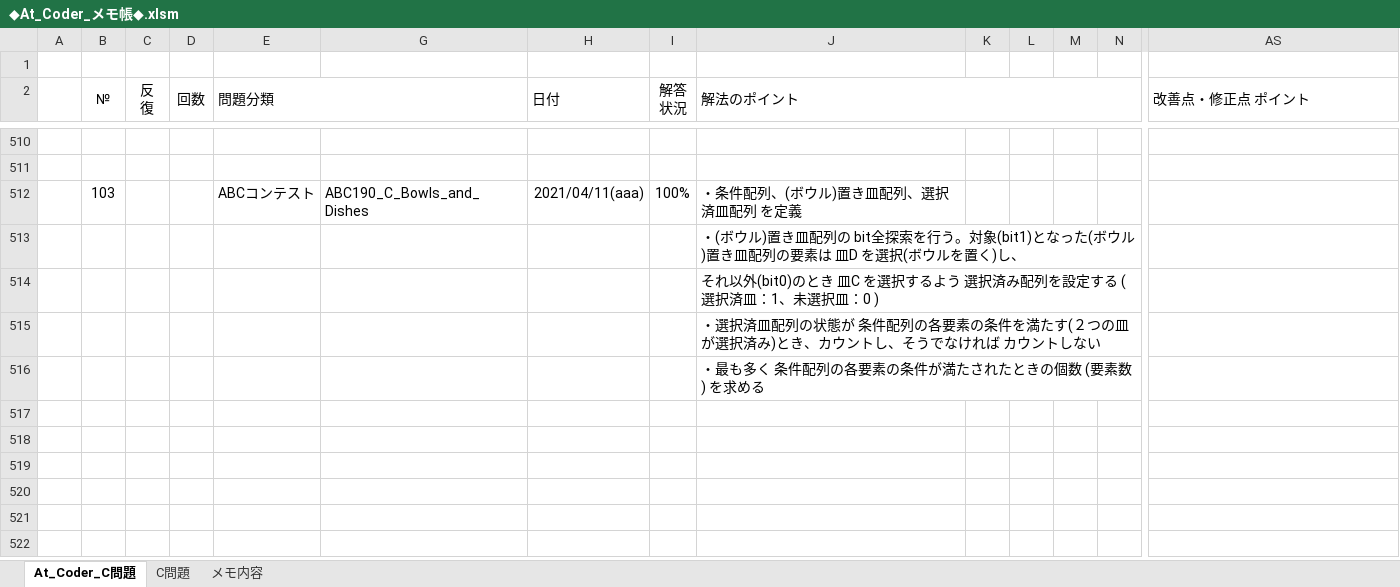
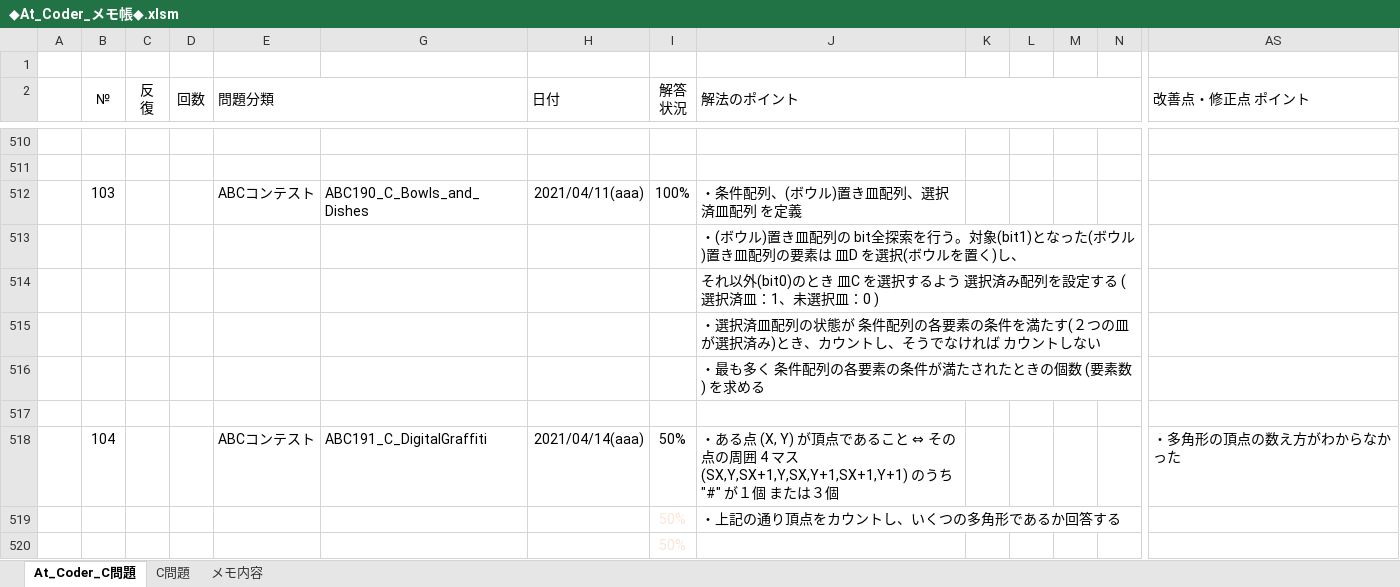
Before and after one commit to roshihie/At_Coder, an Excel workbook: ◆At_Coder_メモ帳◆.xlsm, sheet At_Coder_C問題, drawn as a sheet; only a part is shown, gaps mark what is left out; values as stored, in another font and other column widths than the file's, no borders; charts and pictures and conditional formats not drawn; rows hold the shown columns only; the diff names each change by its address in the sheet, - before the commit and + after, or states it on an @@ line.

```diff
--- a/◆At_Coder_メモ帳◆.xlsm (sheet At_Coder_C問題)
+++ b/◆At_Coder_メモ帳◆.xlsm (sheet At_Coder_C問題)
+row 517: (empty)
+row 518:  | 104 |  |  | ABCコンテスト | ABC191_C_DigitalGraffiti | 2021/04/14(aaa) | 50% | ・ある点 (X, Y) が頂点であること ⇔ その点の周囲 4 マス (SX,Y,SX+1,Y,SX,Y+1,SX+1,Y+1) のうち "#" が１個 または３個 |  |  |  |  | ・多角形の頂点の数え方がわからなかった
+row 519:  |  |  |  |  |  |  | 50% | ・上記の通り頂点をカウントし、いくつの多角形であるか回答する
+row 520:  |  |  |  |  |  |  | 50%
```
Also changed, not shown: hidden cells, ◆C++_Language解説◆.xlsm, 1 other file.
